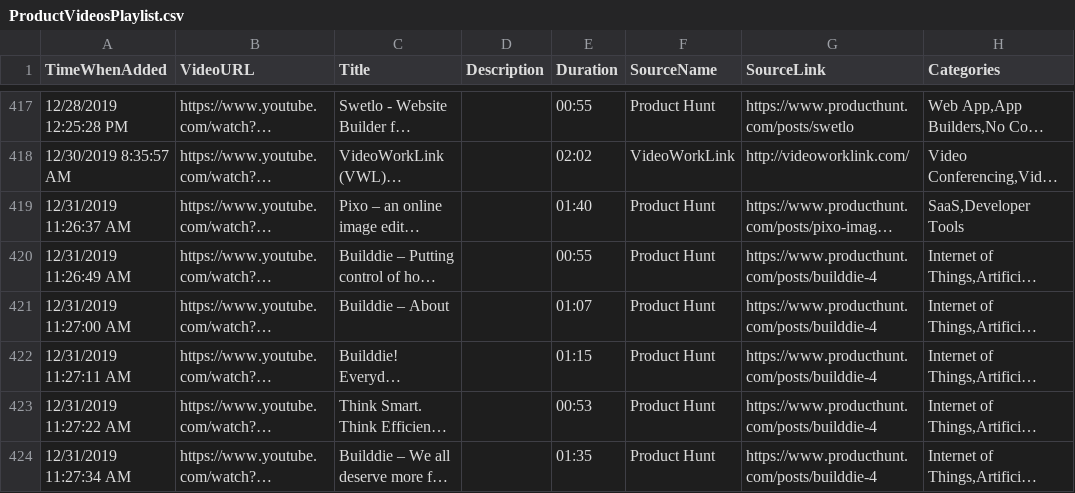
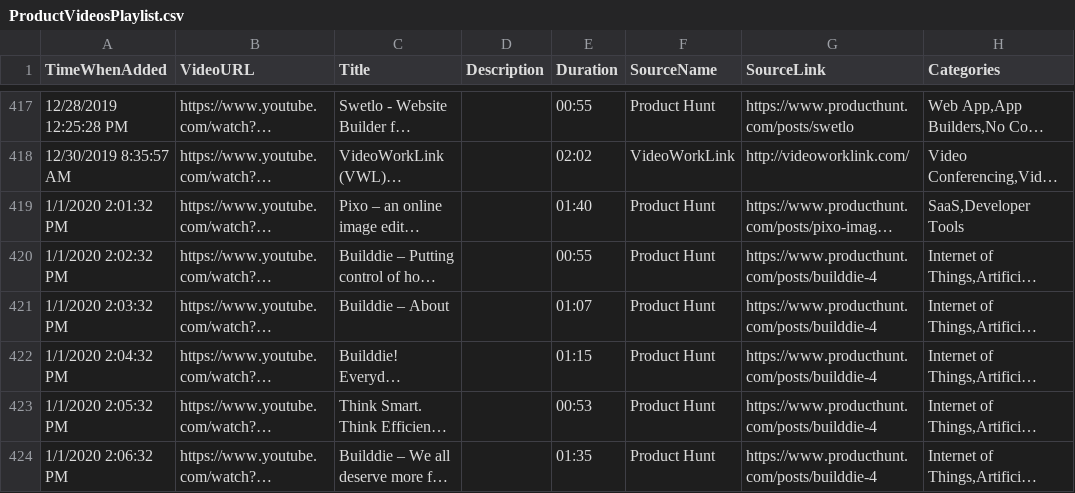
Before and after one commit to productvideostv/website, a CSV file: ProductVideosPlaylist.csv, drawn as a sheet; only a part is shown, gaps mark what is left out; long unchanged cells end in …; the diff names each change by its address in the sheet, - before the commit and + after, or states it on an @@ line.

Commit message:
PH for today

```diff
--- a/ProductVideosPlaylist.csv
+++ b/ProductVideosPlaylist.csv
-A419 (TimeWhenAdded): 12/31/2019 11:26:37 AM
+A419 (TimeWhenAdded): 1/1/2020 2:01:32 PM
-A420 (TimeWhenAdded): 12/31/2019 11:26:49 AM
+A420 (TimeWhenAdded): 1/1/2020 2:02:32 PM
-A421 (TimeWhenAdded): 12/31/2019 11:27:00 AM
+A421 (TimeWhenAdded): 1/1/2020 2:03:32 PM
-A422 (TimeWhenAdded): 12/31/2019 11:27:11 AM
+A422 (TimeWhenAdded): 1/1/2020 2:04:32 PM
-A423 (TimeWhenAdded): 12/31/2019 11:27:22 AM
+A423 (TimeWhenAdded): 1/1/2020 2:05:32 PM
-A424 (TimeWhenAdded): 12/31/2019 11:27:34 AM
+A424 (TimeWhenAdded): 1/1/2020 2:06:32 PM
```
